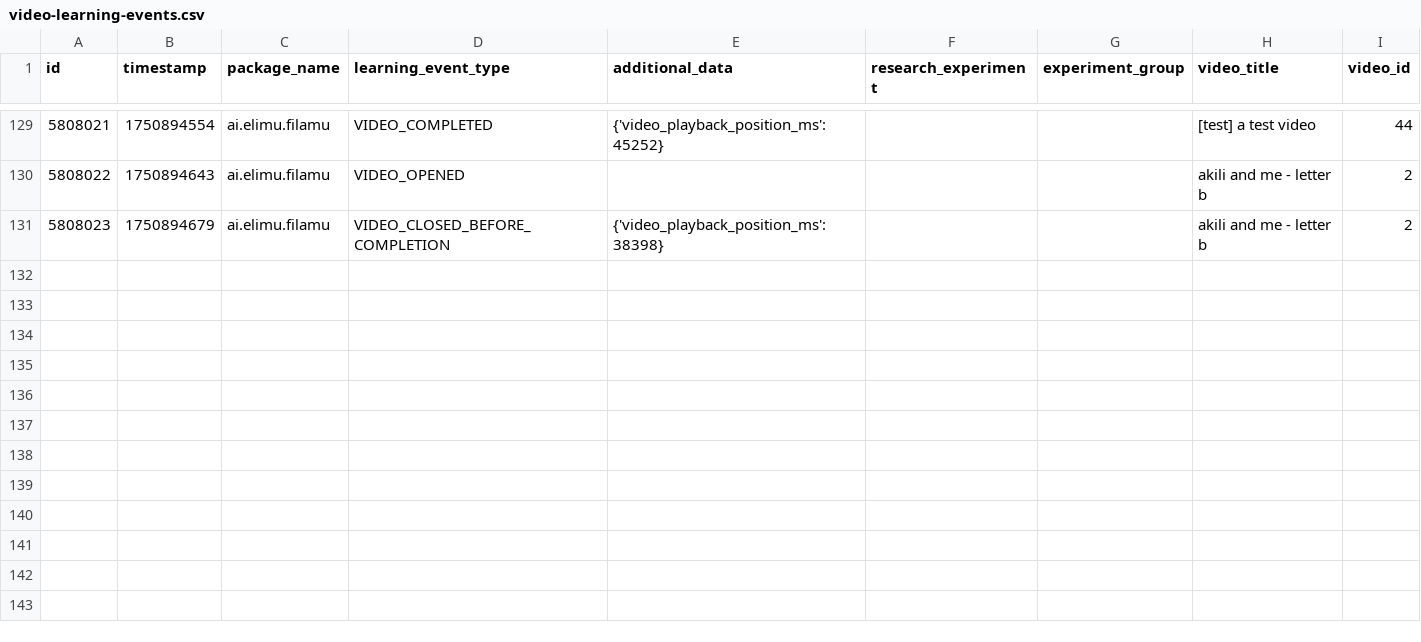
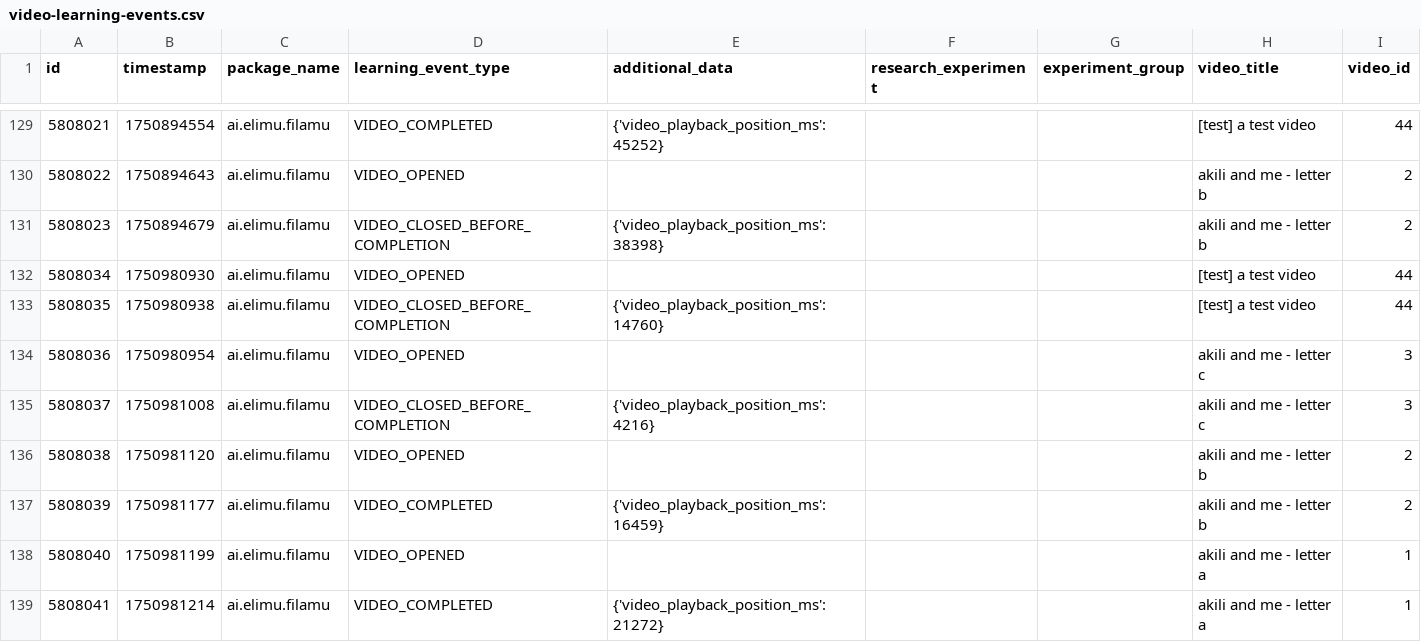
Before and after one commit to elimu-ai/ml-datasets, a CSV file: lang-ENG/student-id-7/video-learning-events.csv, drawn as a sheet; only a part is shown, gaps mark what is left out.

```diff
--- a/lang-ENG/student-id-7/video-learning-events.csv
+++ b/lang-ENG/student-id-7/video-learning-events.csv
@@ -131 +131,9 @@ id,timestamp,package_name,learning_event_type,additional_data,research_experimen
 5808023,1750894679,ai.elimu.filamu,VIDEO_CLOSED_BEFORE_COMPLETION,{'video_playback_position_ms': 38398},,,akili and me - letter b,2
+5808034,1750980930,ai.elimu.filamu,VIDEO_OPENED,,,,[test] a test video,44
+5808035,1750980938,ai.elimu.filamu,VIDEO_CLOSED_BEFORE_COMPLETION,{'video_playback_position_ms': 14760},,,[test] a test video,44
+5808036,1750980954,ai.elimu.filamu,VIDEO_OPENED,,,,akili and me - letter c,3
+5808037,1750981008,ai.elimu.filamu,VIDEO_CLOSED_BEFORE_COMPLETION,{'video_playback_position_ms': 4216},,,akili and me - letter c,3
+5808038,1750981120,ai.elimu.filamu,VIDEO_OPENED,,,,akili and me - letter b,2
+5808039,1750981177,ai.elimu.filamu,VIDEO_COMPLETED,{'video_playback_position_ms': 16459},,,akili and me - letter b,2
+5808040,1750981199,ai.elimu.filamu,VIDEO_OPENED,,,,akili and me - letter a,1
+5808041,1750981214,ai.elimu.filamu,VIDEO_COMPLETED,{'video_playback_position_ms': 21272},,,akili and me - letter a,1
```
Also changed, not shown: lang-ENG/student-id-6/video-learning-events.csv, lang-TGL/student-id-11/video-learning-events.csv, 6 other files.
